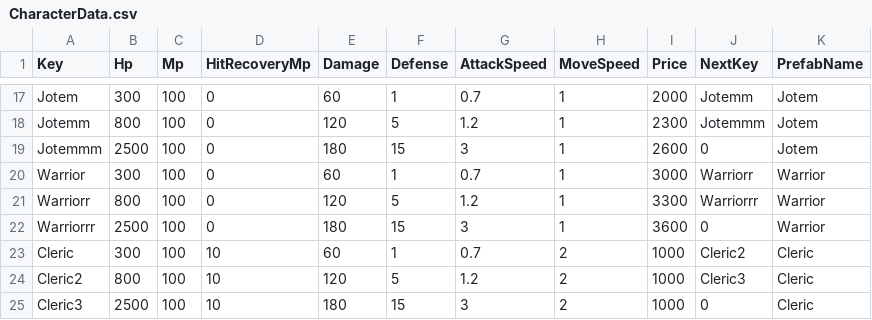
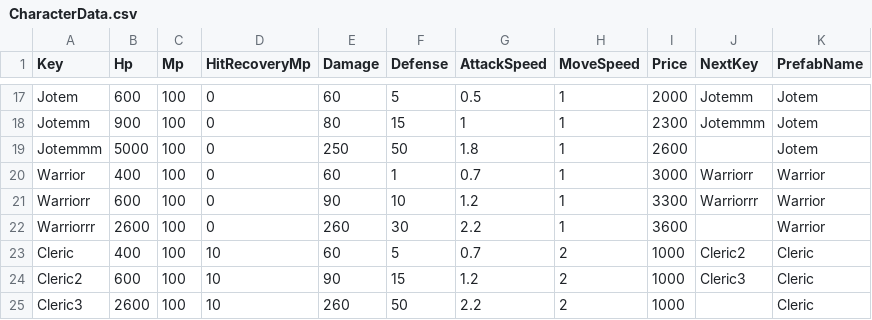
Before and after one commit to goodehd/MutantRampart, a CSV file: Assets/Resources/Data/CharacterData.csv, drawn as a sheet; only a part is shown, gaps mark what is left out; the diff covers the shown part only; the diff names each change by its address in the sheet, - before the commit and + after, or states it on an @@ line.

```diff
--- a/Assets/Resources/Data/CharacterData.csv
+++ b/Assets/Resources/Data/CharacterData.csv
-B17 (Hp): 300
+B17 (Hp): 600
-F17 (Defense): 1
+F17 (Defense): 5
-G17 (AttackSpeed): 0.7
+G17 (AttackSpeed): 0.5
-B18 (Hp): 800
+B18 (Hp): 900
-E18 (Damage): 120
+E18 (Damage): 80
-F18 (Defense): 5
+F18 (Defense): 15
-G18 (AttackSpeed): 1.2
+G18 (AttackSpeed): 1
-B19 (Hp): 2500
+B19 (Hp): 5000
-E19 (Damage): 180
+E19 (Damage): 250
-F19 (Defense): 15
+F19 (Defense): 50
-G19 (AttackSpeed): 3
+G19 (AttackSpeed): 1.8
-J19 (NextKey): 0
+J19 (NextKey): (empty)
-B20 (Hp): 300
+B20 (Hp): 400
-B21 (Hp): 800
+B21 (Hp): 600
-E21 (Damage): 120
+E21 (Damage): 90
-F21 (Defense): 5
+F21 (Defense): 10
-B22 (Hp): 2500
+B22 (Hp): 2600
-E22 (Damage): 180
+E22 (Damage): 260
-F22 (Defense): 15
+F22 (Defense): 30
-G22 (AttackSpeed): 3
+G22 (AttackSpeed): 2.2
-J22 (NextKey): 0
+J22 (NextKey): (empty)
-B23 (Hp): 300
+B23 (Hp): 400
-F23 (Defense): 1
+F23 (Defense): 5
-B24 (Hp): 800
+B24 (Hp): 600
-E24 (Damage): 120
+E24 (Damage): 90
-F24 (Defense): 5
+F24 (Defense): 15
-B25 (Hp): 2500
+B25 (Hp): 2600
-E25 (Damage): 180
+E25 (Damage): 260
-F25 (Defense): 15
+F25 (Defense): 50
-G25 (AttackSpeed): 3
+G25 (AttackSpeed): 2.2
-J25 (NextKey): 0
+J25 (NextKey): (empty)
```
Also changed, not shown: 79 edited cells elsewhere in this file, 13 other files.
